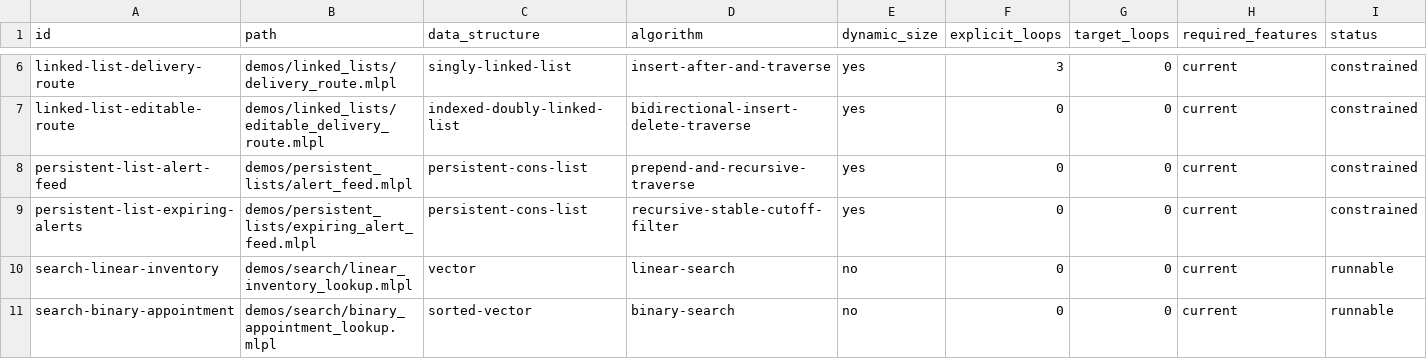
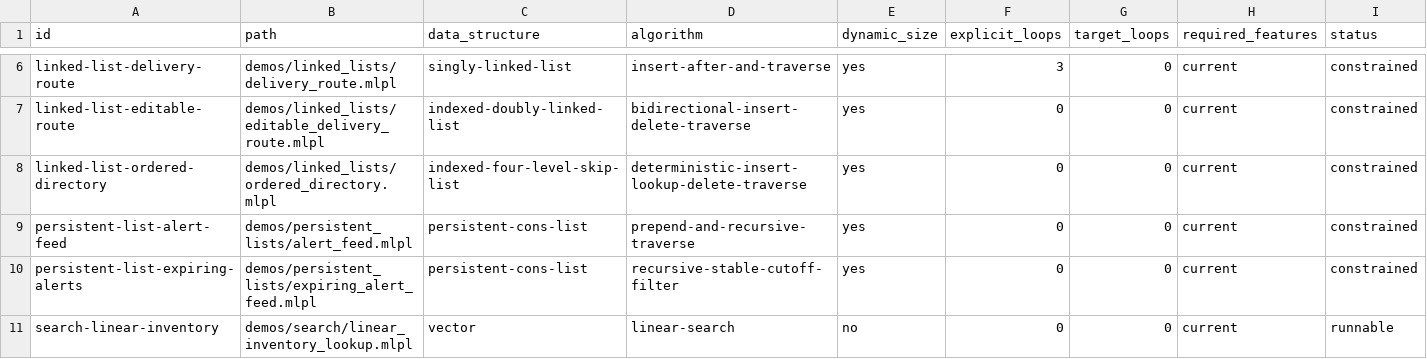
Before and after one commit to sw-ml-study/demo-algorithms, a TSV file: catalog/demos.tsv, drawn as a sheet; only a part is shown, gaps mark what is left out; the shorter side is filled out with more unchanged rows.

```diff
--- a/catalog/demos.tsv
+++ b/catalog/demos.tsv
@@ -7,2 +7,3 @@ linked-list-delivery-route	demos/linked_lists/delivery_route.mlpl	singly-linked-
 linked-list-editable-route	demos/linked_lists/editable_delivery_route.mlpl	indexed-doubly-linked-list	bidirectional-insert-delete-traverse	yes	0	0	current	constrained
+linked-list-ordered-directory	demos/linked_lists/ordered_directory.mlpl	indexed-four-level-skip-list	deterministic-insert-lookup-delete-traverse	yes	0	0	current	constrained
 persistent-list-alert-feed	demos/persistent_lists/alert_feed.mlpl	persistent-cons-list	prepend-and-recursive-traverse	yes	0	0	current	constrained
```
Also changed, not shown: catalog/tests.tsv, 11 other files.
